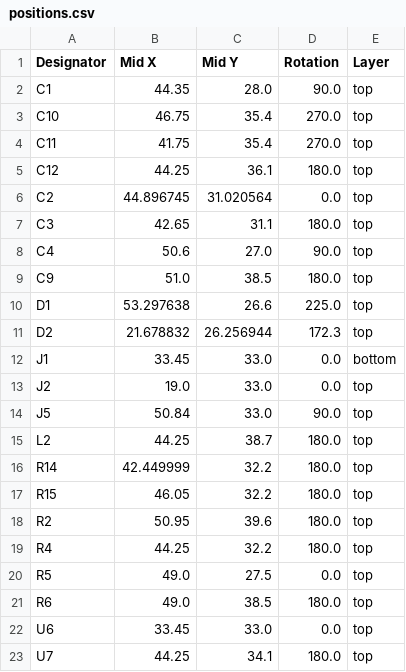
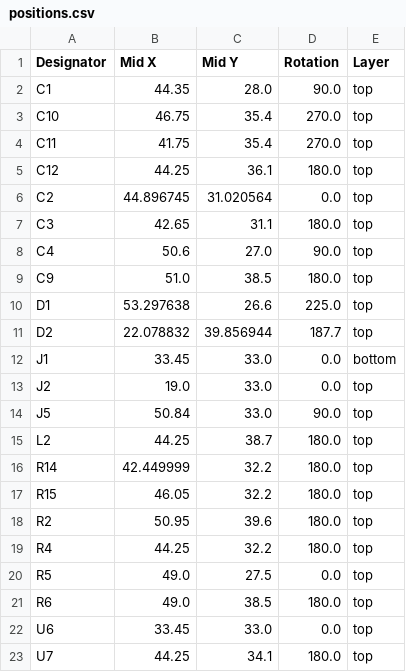
Before and after one commit to revk/ESP32-LED, a CSV file: PCB/LED/production/positions.csv, drawn as a sheet.

```diff
--- a/PCB/LED/production/positions.csv
+++ b/PCB/LED/production/positions.csv
@@ -10,3 +10,3 @@ C9,51.0,38.5,180.0,top
 D1,53.297638,26.6,225.0,top
-D2,21.678832,26.256944,172.3,top
+D2,22.078832,39.856944,187.7,top
 J1,33.45,33.0,0.0,bottom
```
Also changed, not shown: 6 other files.
